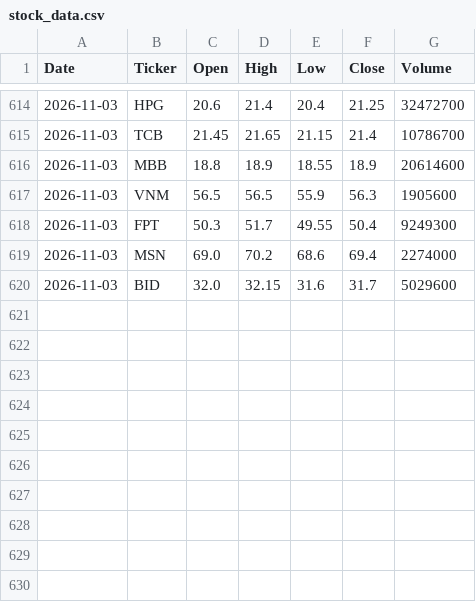
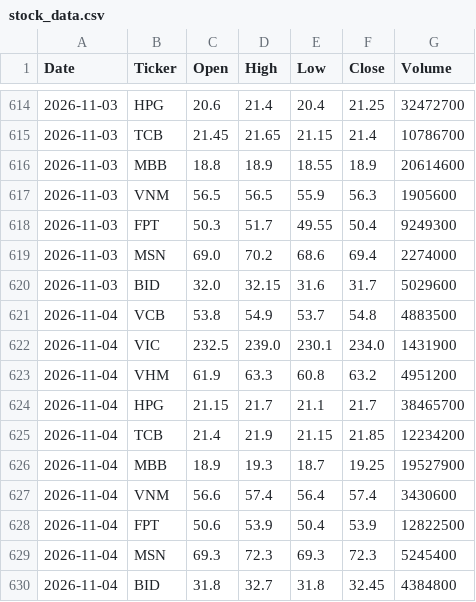
Before and after one commit to trucphuong190980-star/-vn-stock-data, a CSV file: data/stock_data.csv, drawn as a sheet; only a part is shown, gaps mark what is left out; the diff names each change by its address in the sheet, - before the commit and + after, or states it on an @@ line.

```diff
--- a/data/stock_data.csv
+++ b/data/stock_data.csv
+row 621: 2026-11-04 | VCB | 53.8 | 54.9 | 53.7 | 54.8 | 4883500
+row 622: 2026-11-04 | VIC | 232.5 | 239.0 | 230.1 | 234.0 | 1431900
+row 623: 2026-11-04 | VHM | 61.9 | 63.3 | 60.8 | 63.2 | 4951200
+row 624: 2026-11-04 | HPG | 21.15 | 21.7 | 21.1 | 21.7 | 38465700
+row 625: 2026-11-04 | TCB | 21.4 | 21.9 | 21.15 | 21.85 | 12234200
+row 626: 2026-11-04 | MBB | 18.9 | 19.3 | 18.7 | 19.25 | 19527900
+row 627: 2026-11-04 | VNM | 56.6 | 57.4 | 56.4 | 57.4 | 3430600
+row 628: 2026-11-04 | FPT | 50.6 | 53.9 | 50.4 | 53.9 | 12822500
+row 629: 2026-11-04 | MSN | 69.3 | 72.3 | 69.3 | 72.3 | 5245400
+row 630: 2026-11-04 | BID | 31.8 | 32.7 | 31.8 | 32.45 | 4384800
```
Also changed, not shown: 1 other file.
